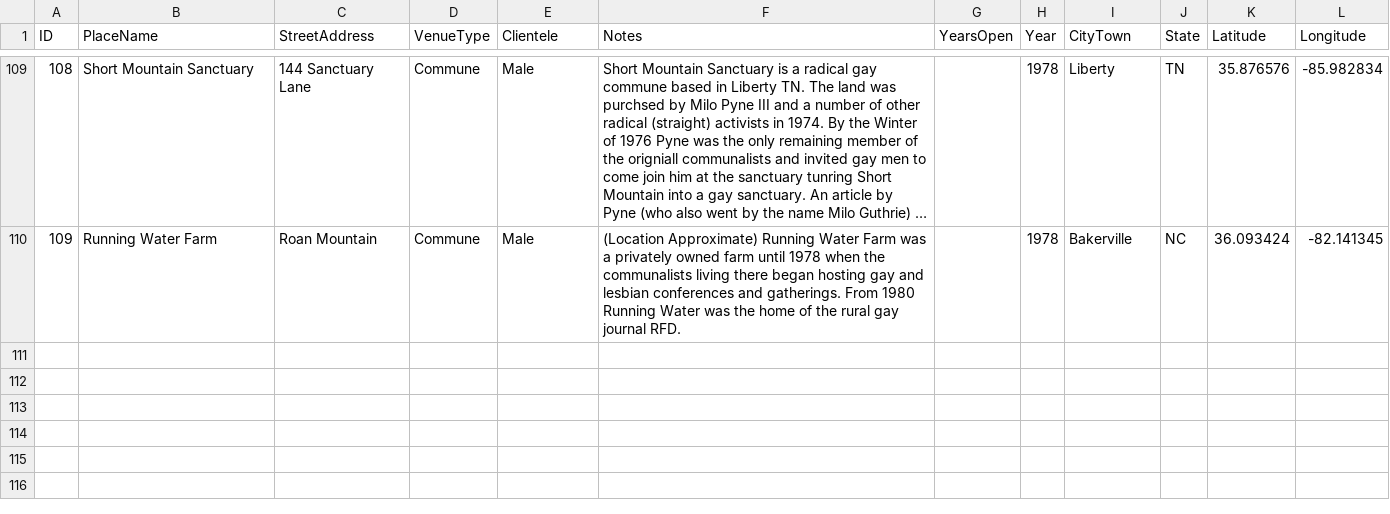
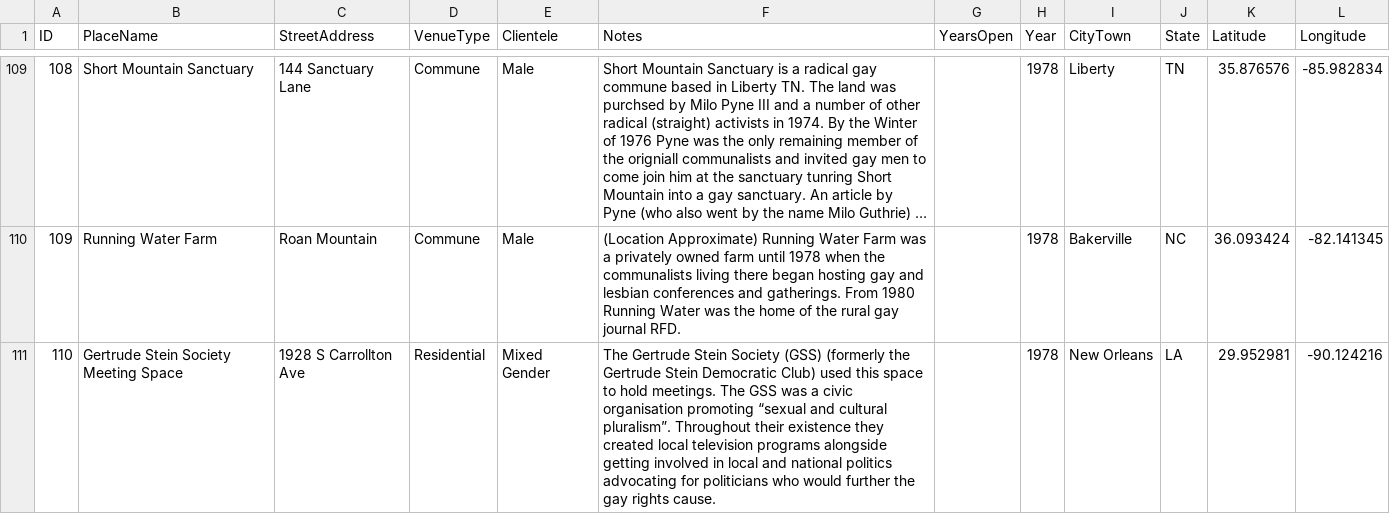
Before and after one commit to lk-345/Queer-Worldmaking, a CSV file: GeocodedDataset/Dataset_1978.csv, drawn as a sheet; only a part is shown, gaps mark what is left out; long unchanged cells end in ….

Commit message:
Update Dataset_1978.csv

```diff
--- a/GeocodedDataset/Dataset_1978.csv
+++ b/GeocodedDataset/Dataset_1978.csv
@@ -110 +110,2 @@
 109,Running Water Farm,Roan Mountain,Commune,Male,(Location Approximate) Running Water Farm was a privately owned farm until 1978 when the communalists living there began hosting gay and lesbian conferences and gatherings. From 1980 Running Water was the home of the rural gay journal RFD.,,1978,Bakerville,NC,36.093424,-82.141345
+110,Gertrude Stein Society Meeting Space,1928 S Carrollton Ave,Residential,Mixed Gender,The Gertrude Stein Society (GSS) (formerly the Gertrude Stein Democratic Club) used this space to hold meetings. The GSS was a civic organisation promoting “sexual and cultural pluralism”. Throughout their existence they created local television programs alongside getting involved in local and national politics advocating for politicians who would further the gay rights cause.,,1978,New Orleans,LA,29.952981,-90.124216	
```
